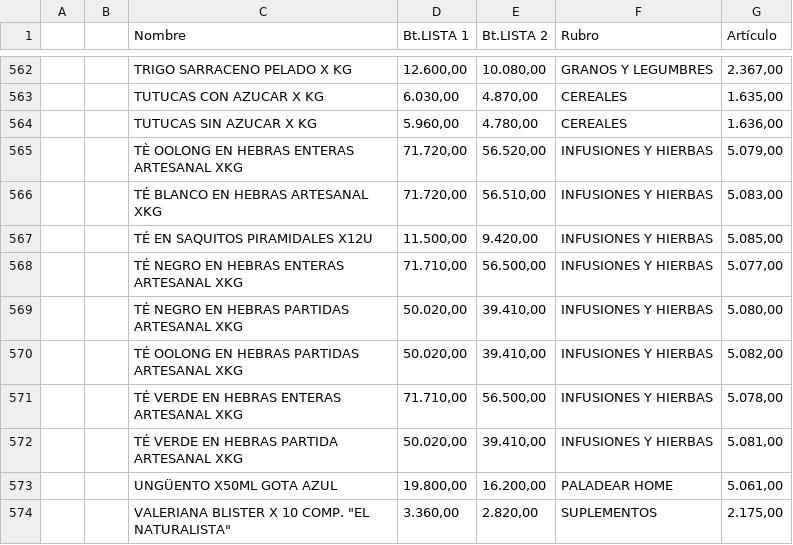
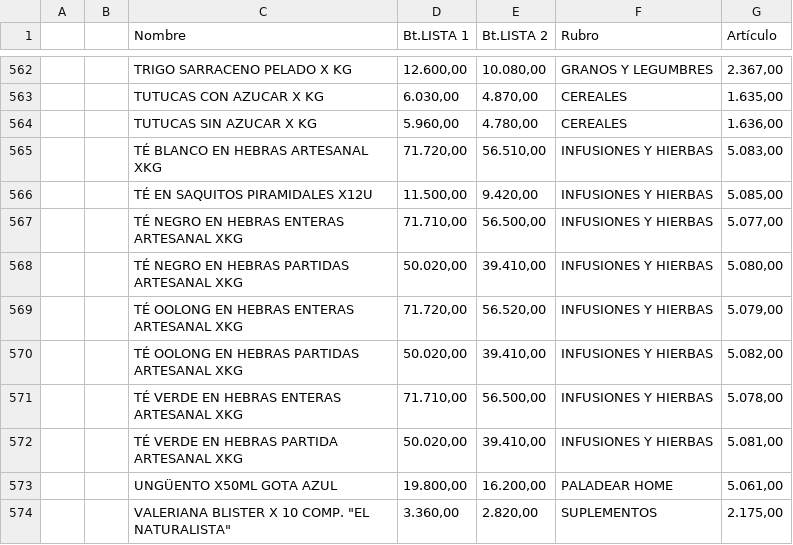
Before and after one commit to paladear/paladeartienda-test, a CSV file: precios-min.csv, drawn as a sheet; only a part is shown, gaps mark what is left out.

Commit message:
Precios desde E-Pyme (602 productos)

```diff
--- a/precios-min.csv
+++ b/precios-min.csv
@@ -564,3 +564,2 @@
 ,,TUTUCAS SIN AZUCAR X KG,"5.960,00","4.780,00",CEREALES,"1.636,00"
-,,TÈ OOLONG EN HEBRAS ENTERAS ARTESANAL XKG,"71.720,00","56.520,00",INFUSIONES Y HIERBAS,"5.079,00"
 ,,TÉ BLANCO EN HEBRAS ARTESANAL XKG,"71.720,00","56.510,00",INFUSIONES Y HIERBAS,"5.083,00"
@@ -569,2 +568,3 @@
 ,,TÉ NEGRO EN HEBRAS PARTIDAS ARTESANAL XKG,"50.020,00","39.410,00",INFUSIONES Y HIERBAS,"5.080,00"
+,,TÉ OOLONG EN HEBRAS ENTERAS ARTESANAL XKG,"71.720,00","56.520,00",INFUSIONES Y HIERBAS,"5.079,00"
 ,,TÉ OOLONG EN HEBRAS PARTIDAS ARTESANAL XKG,"50.020,00","39.410,00",INFUSIONES Y HIERBAS,"5.082,00"
```
Also changed, not shown: 1 other file.
